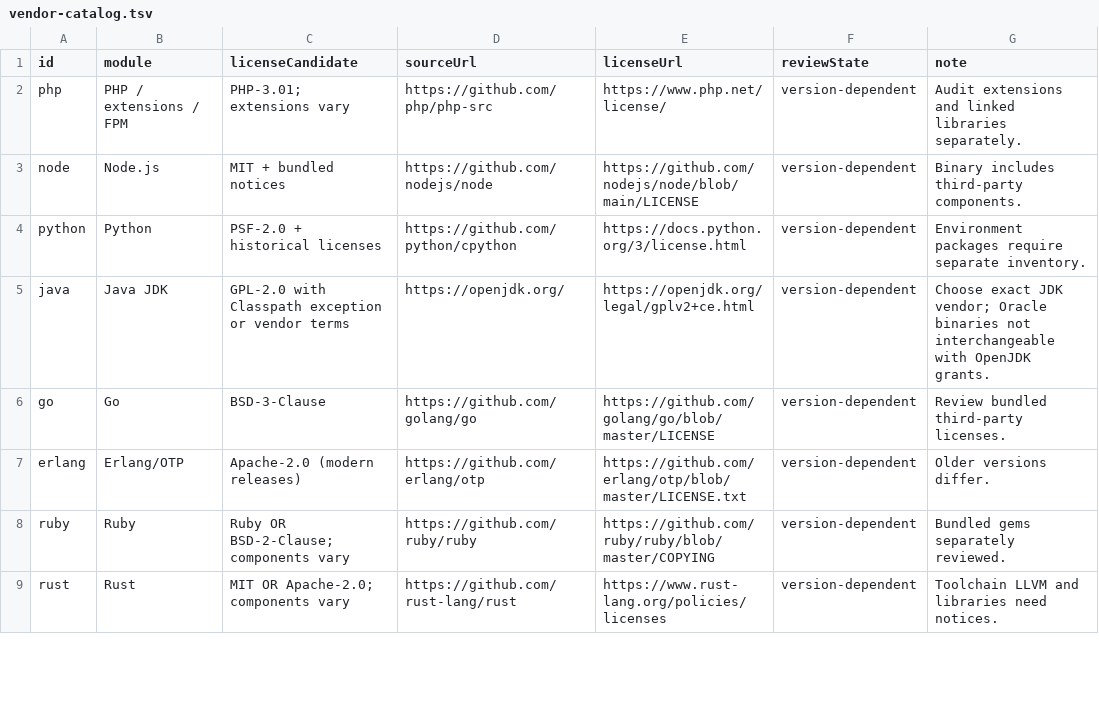
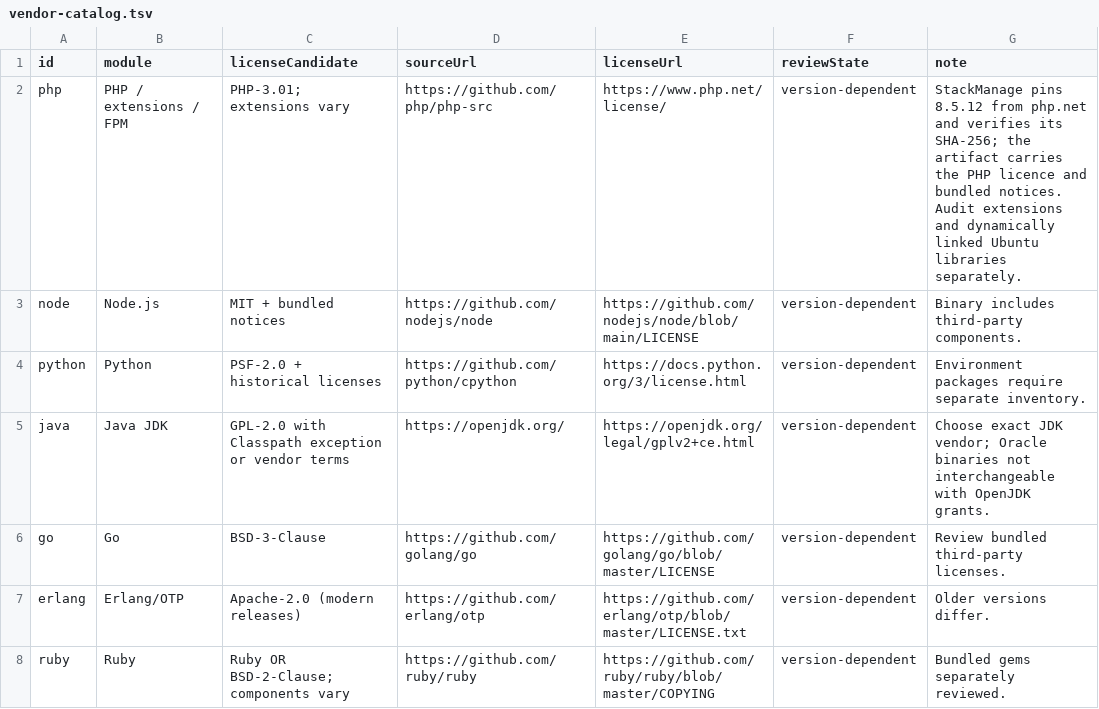
Before and after one commit to elangb/stackmanage, a TSV file: docs/legal/vendor-catalog.tsv, drawn as a sheet; only a part is shown; the shorter side is filled out with more unchanged rows.

```diff
--- a/docs/legal/vendor-catalog.tsv
+++ b/docs/legal/vendor-catalog.tsv
@@ -1,3 +1,3 @@
 id	module	licenseCandidate	sourceUrl	licenseUrl	reviewState	note
-php	PHP / extensions / FPM	PHP-3.01; extensions vary	https://github.com/php/php-src	https://www.php.net/license/	version-dependent	Audit extensions and linked libraries separately.
+php	PHP / extensions / FPM	PHP-3.01; extensions vary	https://github.com/php/php-src	https://www.php.net/license/	version-dependent	StackManage pins 8.5.12 from php.net and verifies its SHA-256; the artifact carries the PHP licence and bundled notices. Audit extensions and dynamically linked Ubuntu libraries separately.
 node	Node.js	MIT + bundled notices	https://github.com/nodejs/node	https://github.com/nodejs/node/blob/main/LICENSE	version-dependent	Binary includes third-party components.
```
Also changed, not shown: 18 other files.
